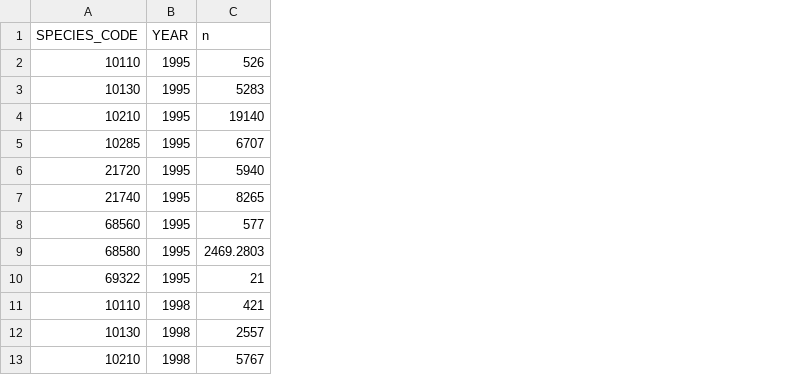
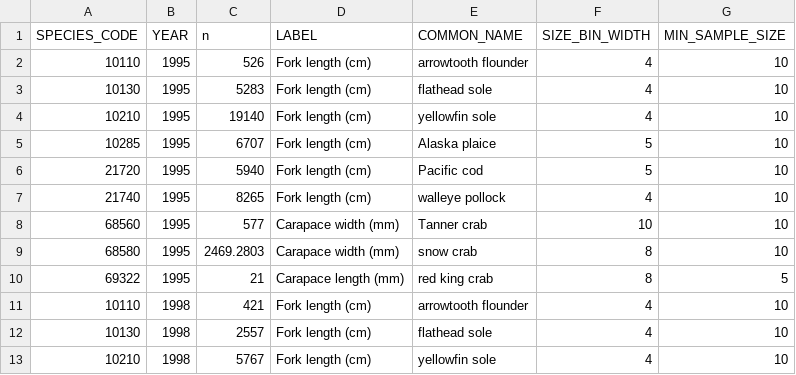
Before and after one commit to sean-rohan-NOAA/sratio, a CSV file: analysis/15_30/plots/sample_sizes_no_filter_1530.csv, drawn as a sheet; only a part is shown; the diff names each change by its address in the sheet, - before the commit and + after, or states it on an @@ line.

Commit message:
Update trawl analysis

```diff
--- a/analysis/15_30/plots/sample_sizes_no_filter_1530.csv
+++ b/analysis/15_30/plots/sample_sizes_no_filter_1530.csv
+column D (LABEL), rows 2-13: Fork length (cm) | Fork length (cm) | Fork length (cm) | Fork length (cm) | Fork length (cm) | Fork length (cm) | Carapace width (mm) | Carapace width (mm) | Carapace length (mm) | Fork length (cm) | Fork length (cm) | Fork length (cm)
+column E (COMMON_NAME), rows 2-13: arrowtooth flounder | flathead sole | yellowfin sole | Alaska plaice | Pacific cod | walleye pollock | Tanner crab | snow crab | red king crab | arrowtooth flounder | flathead sole | yellowfin sole
+column F (SIZE_BIN_WIDTH), rows 2-13: 4 | 4 | 4 | 5 | 5 | 4 | 10 | 8 | 8 | 4 | 4 | 4
+column G (MIN_SAMPLE_SIZE), rows 2-13: 10 | 10 | 10 | 10 | 10 | 10 | 10 | 10 | 5 | 10 | 10 | 10
```
Also changed, not shown: analysis/15_30/plots/sample_sizes_1530.csv, analysis/15_30/plots/sample_sizes_wide_1530.csv, 6 other files.
